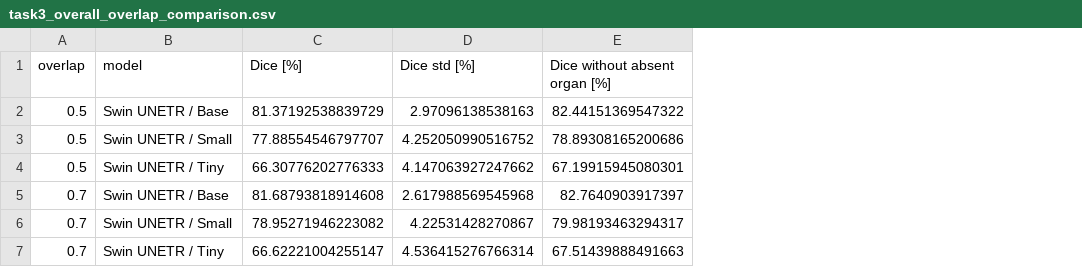
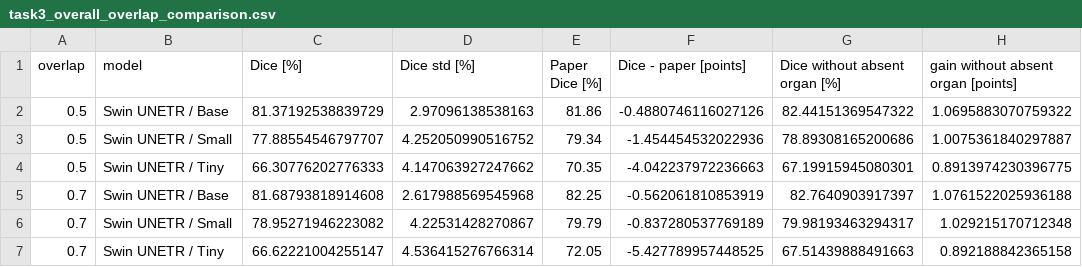
Before and after one commit to Tob1n8tor/FoundationsAIMB_Mini-Project_Segmentation, a CSV file: results/metrics/task3_overall_overlap_comparison.csv, drawn as a sheet; only a part is shown; the diff names each change by its address in the sheet, - before the commit and + after, or states it on an @@ line.

```diff
--- a/results/metrics/task3_overall_overlap_comparison.csv
+++ b/results/metrics/task3_overall_overlap_comparison.csv
+column E (Paper Dice [%]), rows 2-7: 81.86 | 79.34 | 70.35 | 82.25 | 79.79 | 72.05
+column F (Dice - paper [points]), rows 2-7: -0.4880746116027126 | -1.454454532022936 | -4.042237972236663 | -0.562061810853919 | -0.837280537769189 | -5.427789957448525
+column H, rows 1-7: gain without absent organ [points] | 1.0695883070759322 | 1.0075361840297887 | 0.8913974230396775 | 1.0761522025936188 | 1.029215170712348 | 0.892188842365158
```
Also changed, not shown: results/metrics/task3_organwise_overlap_comparison.csv, 1 other file.
